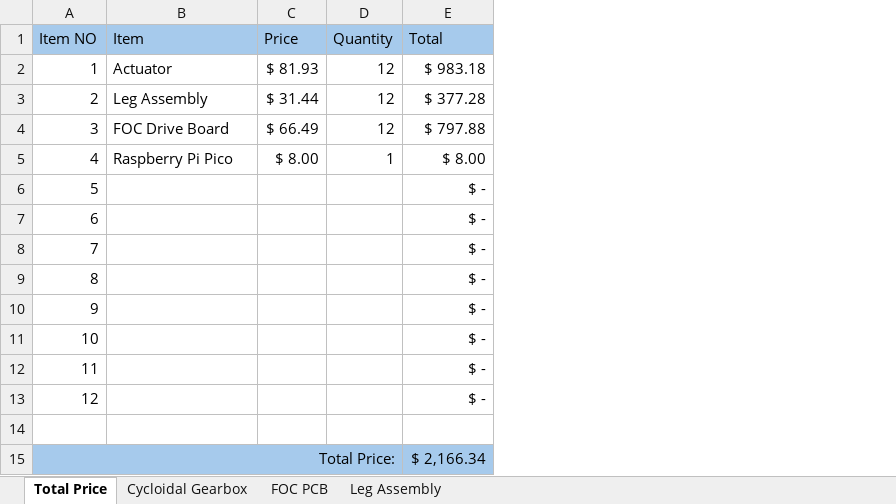
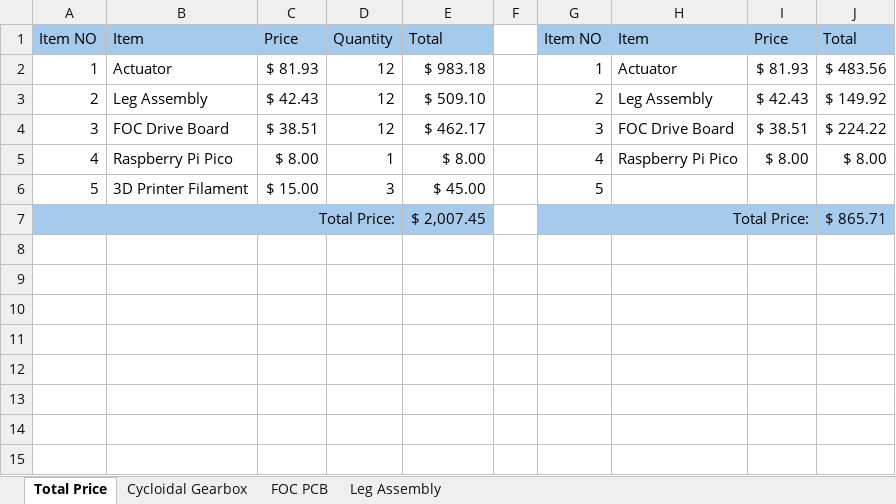
Before and after one commit to eluluke/Quadruped-Robot, an Excel workbook: Purchasing/BOM/Ultimate BOM.xlsx, sheet Total Price, drawn as a sheet; values as stored, in another font and other column widths than the file's, no borders; conditional formats not drawn; removed rows and columns are numbered as before the commit, all else as after; the diff names each change by its address in the sheet, - before the commit and + after, or states it on an @@ line.

```diff
--- a/Purchasing/BOM/Ultimate BOM.xlsx (sheet Total Price)
+++ b/Purchasing/BOM/Ultimate BOM.xlsx (sheet Total Price)
+column F, empty
+column G, rows 1-7: Item NO | 1 | 2 | 3 | 4 | 5 | Total Price:
+column H, rows 1-5: Item | Actuator | Leg Assembly | FOC Drive Board | Raspberry Pi Pico
+column I, rows 1-5: Price | $ 81.93 | $ 42.43 | $ 38.51 | $ 8.00
+column J, rows 1-7: Total | $ 483.56 | $ 149.92 | $ 224.22 | $ 8.00 |  | $ 865.71
-C3: $ 31.44
+C3: $ 42.43
-E3: $ 377.28
+E3: $ 509.10
-C4: $ 66.49
+C4: $ 38.51
-E4: $ 797.88
+E4: $ 462.17
-row 6: 5 |  |  |  | $ -
-row 7: 6 |  |  |  | $ -
-row 8: 7 |  |  |  | $ -
-row 9: 8 |  |  |  | $ -
-row 10: 9 |  |  |  | $ -
-row 11: 10 |  |  |  | $ -
-row 12: 11 |  |  |  | $ -
-row 13: 12 |  |  |  | $ -
-row 6: (empty)
+row 6: 5 | 3D Printer Filament | $ 15.00 | 3 | $ 45.00 |  | 5
-E7: $ 2,166.34
+E7: $ 2,007.45
```
Also changed, not shown: sheet Leg Assembly, sheet FOC PCB, sheet Cycloidal Gearbox, formulas that keep their value, Purchasing/BOM/BOM LIST FOC Drive Board.xlsx, 22 other files.
